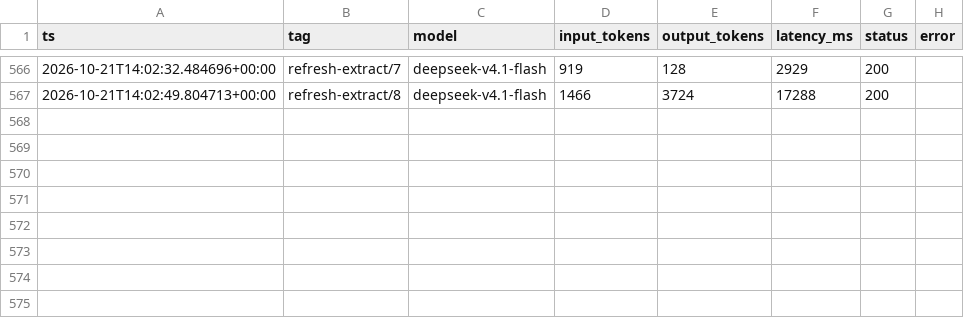
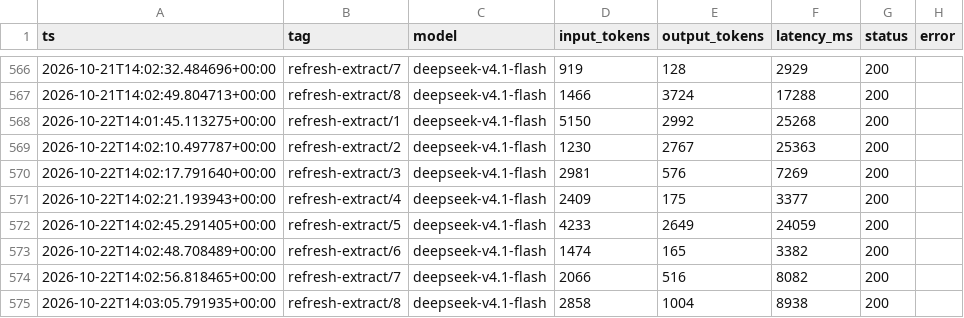
Before and after one commit to liminalcommons/ai-grants-radar, a CSV file: spend-ledger.csv, drawn as a sheet; only a part is shown, gaps mark what is left out.

```diff
--- a/spend-ledger.csv
+++ b/spend-ledger.csv
@@ -567 +567,9 @@ ts,tag,model,input_tokens,output_tokens,latency_ms,status,error
 2026-10-21T14:02:49.804713+00:00,refresh-extract/8,deepseek-v4.1-flash,1466,3724,17288,200,
+2026-10-22T14:01:45.113275+00:00,refresh-extract/1,deepseek-v4.1-flash,5150,2992,25268,200,
+2026-10-22T14:02:10.497787+00:00,refresh-extract/2,deepseek-v4.1-flash,1230,2767,25363,200,
+2026-10-22T14:02:17.791640+00:00,refresh-extract/3,deepseek-v4.1-flash,2981,576,7269,200,
+2026-10-22T14:02:21.193943+00:00,refresh-extract/4,deepseek-v4.1-flash,2409,175,3377,200,
+2026-10-22T14:02:45.291405+00:00,refresh-extract/5,deepseek-v4.1-flash,4233,2649,24059,200,
+2026-10-22T14:02:48.708489+00:00,refresh-extract/6,deepseek-v4.1-flash,1474,165,3382,200,
+2026-10-22T14:02:56.818465+00:00,refresh-extract/7,deepseek-v4.1-flash,2066,516,8082,200,
+2026-10-22T14:03:05.791935+00:00,refresh-extract/8,deepseek-v4.1-flash,2858,1004,8938,200,
```
Also changed, not shown: 2 other files.
